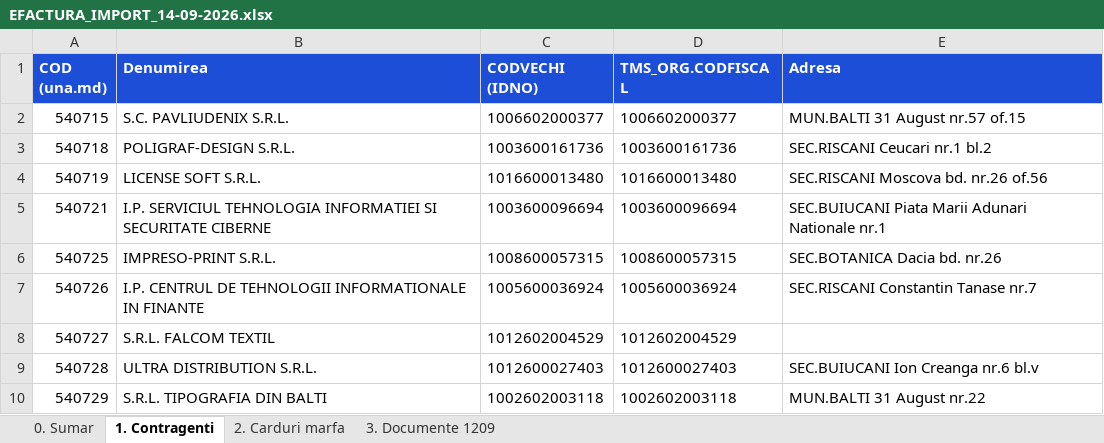
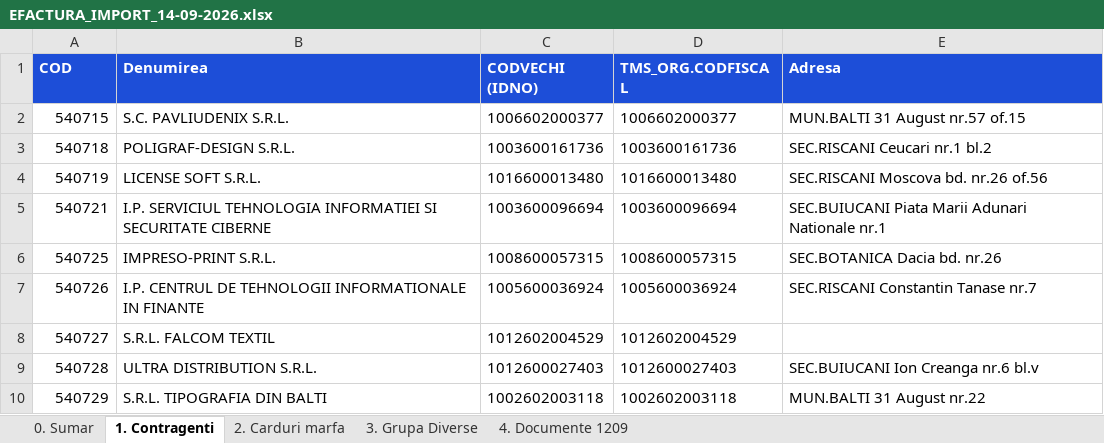
Before and after one commit to PavelTuhari/Artgranit, an Excel workbook: docs/Partner/EFACTURA_IMPORT_14-09-2026.xlsx, sheet 1. Contragenti, drawn as a sheet; values as stored, in another font and other column widths than the file's, no borders; the diff names each change by its address in the sheet, - before the commit and + after, or states it on an @@ line.

```diff
--- a/docs/Partner/EFACTURA_IMPORT_14-09-2026.xlsx (sheet 1. Contragenti)
+++ b/docs/Partner/EFACTURA_IMPORT_14-09-2026.xlsx (sheet 1. Contragenti)
-sheet tab: 3. Documente 1209
+sheet tab: 3. Grupa Diverse
+sheet tab: 4. Documente 1209
-A1: COD (una.md)
+A1: COD
```
Also changed, not shown: sheet 3. Grupa Diverse, sheet 2. Carduri marfa, sheet 0. Sumar, 4 other files.
